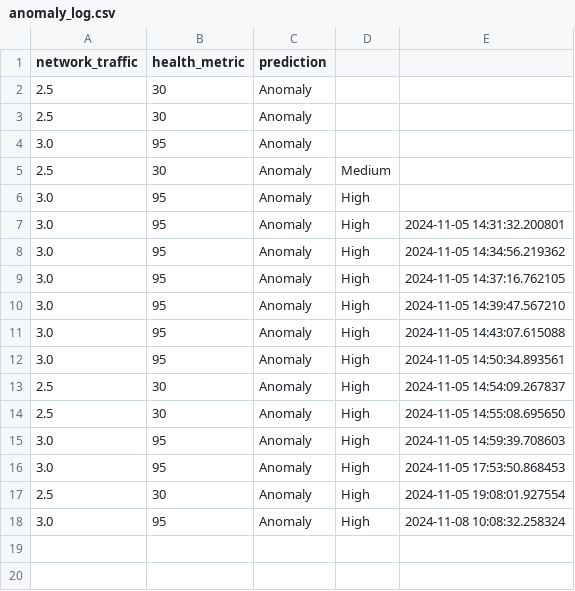
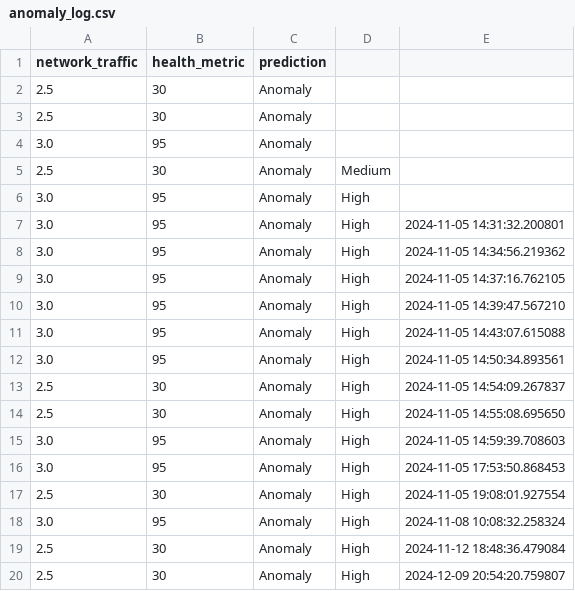
Before and after one commit to SATHISH3219/IOMT, a CSV file: IoMT_Malware_Detection/webapp/anomaly_log.csv, drawn as a sheet; the diff names each change by its address in the sheet, - before the commit and + after, or states it on an @@ line.

```diff
--- a/IoMT_Malware_Detection/webapp/anomaly_log.csv
+++ b/IoMT_Malware_Detection/webapp/anomaly_log.csv
+row 19: 2.5 | 30 | Anomaly | High | 2024-11-12 18:48:36.479084
+row 20: 2.5 | 30 | Anomaly | High | 2024-12-09 20:54:20.759807
```
Also changed, not shown: 1 other file.
